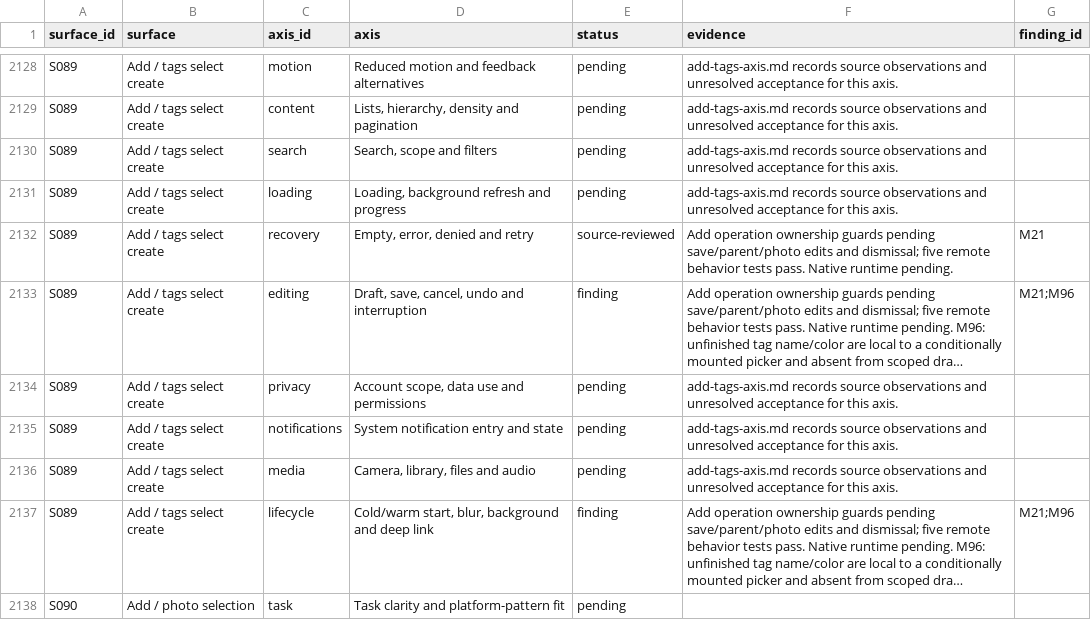
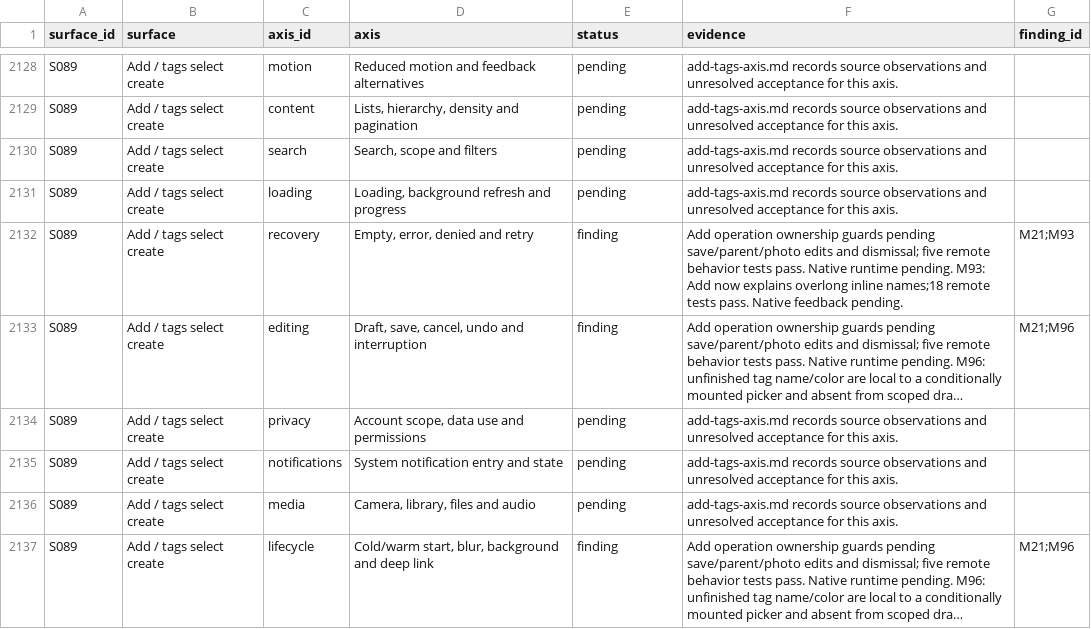
Before and after one commit to elsell/stuffstash, a CSV file: docs/reports/mobile-ui-remediation-2026-09-14/matrix.csv, drawn as a sheet; only a part is shown, gaps mark what is left out; the shorter side is filled out with more unchanged rows; long unchanged cells end in …; the diff names each change by its address in the sheet, - before the commit and + after, or states it on an @@ line.

Commit message:
fix(mobile): explain overlong tag names in Add

```diff
--- a/docs/reports/mobile-ui-remediation-2026-09-14/matrix.csv
+++ b/docs/reports/mobile-ui-remediation-2026-09-14/matrix.csv
-E2132 (status): source-reviewed
+E2132 (status): finding
-F2132 (evidence): …runtime pending.
+F2132 (evidence): …runtime pending. M93: Add now explains overlong inline names;18 remote tests pass. Native feedback pending.
-G2132 (finding_id): M21
+G2132 (finding_id): M21;M93
```
Also changed, not shown: 6 other files.
